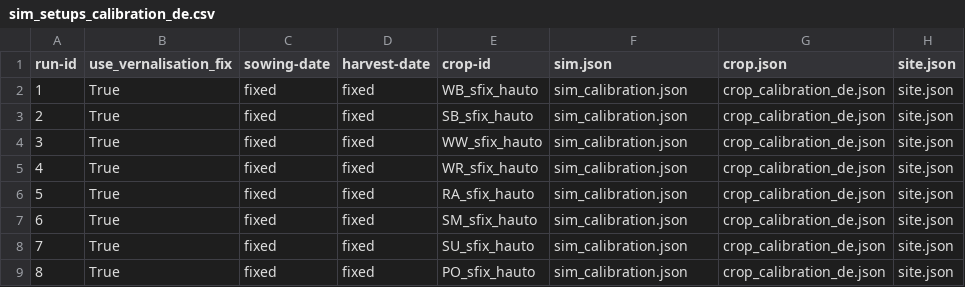
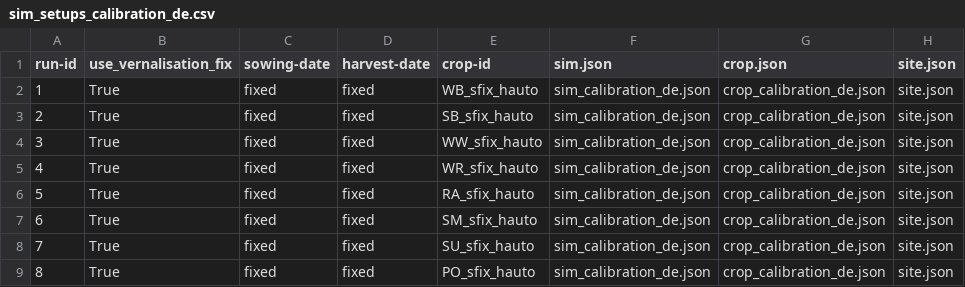
Before and after one commit to zalf-rpm/monica-cz_clim4cast, a CSV file: sim_setups_calibration_de.csv, drawn as a sheet; only a part is shown; the diff names each change by its address in the sheet, - before the commit and + after, or states it on an @@ line.

```diff
--- a/sim_setups_calibration_de.csv
+++ b/sim_setups_calibration_de.csv
-F2:F9 (sim.json): sim_calibration.json
+F2:F9 (sim.json): sim_calibration_de.json
```
Also changed, not shown: 2 other files.
